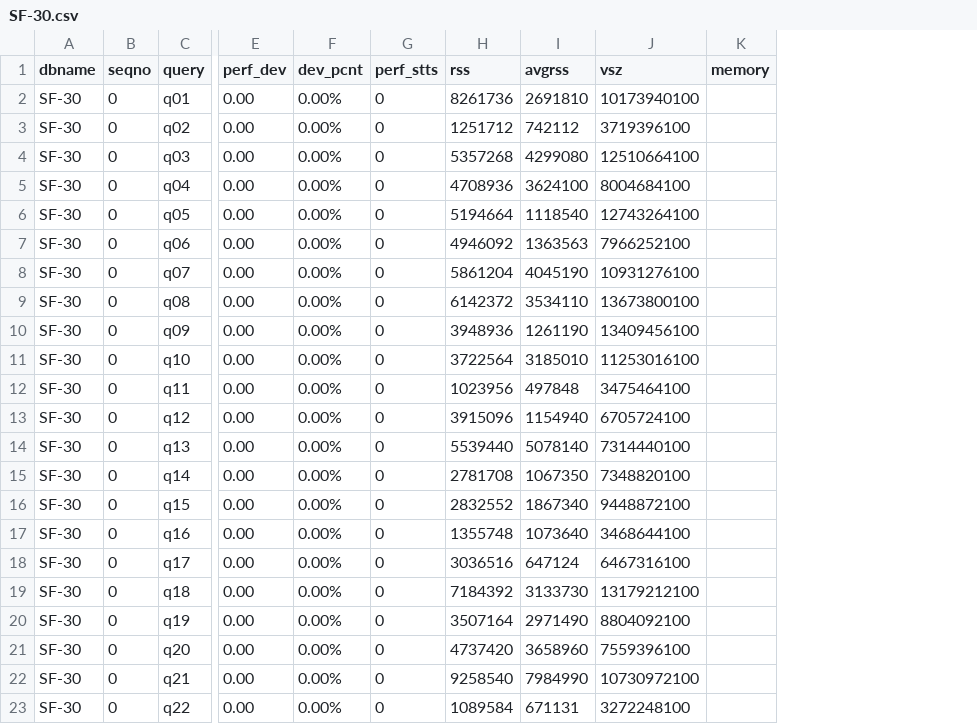
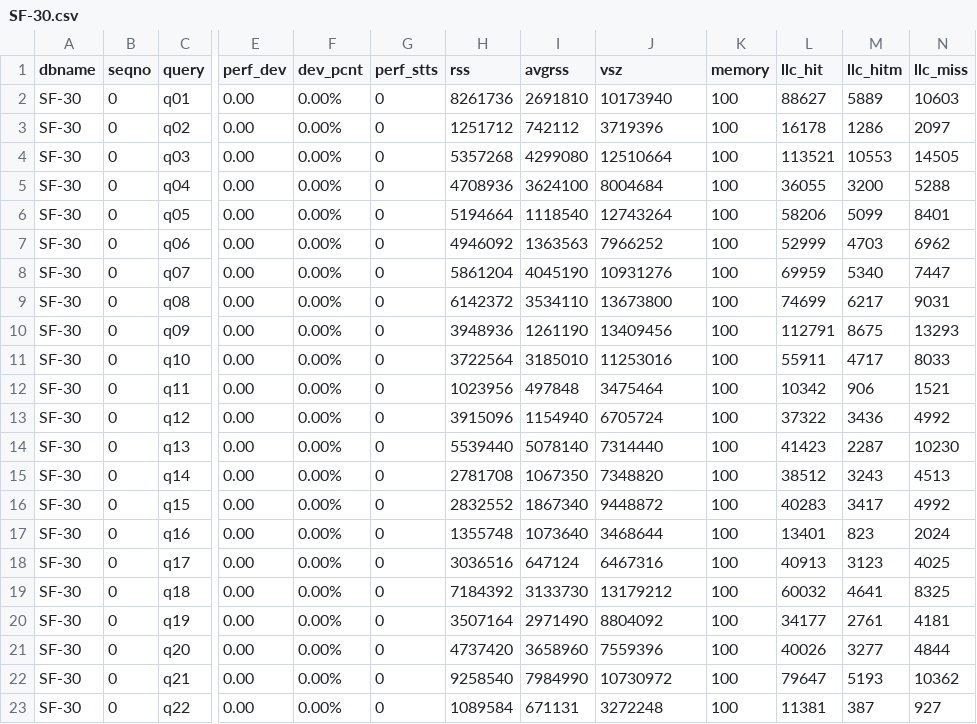
Before and after one commit to SlugLab/tpch, a CSV file: monetdb-tpch/03_run/SF-30.csv, drawn as a sheet; only a part is shown, gaps mark what is left out; the diff names each change by its address in the sheet, - before the commit and + after, or states it on an @@ line.

```diff
--- a/monetdb-tpch/03_run/SF-30.csv
+++ b/monetdb-tpch/03_run/SF-30.csv
+column L (llc_hit), rows 2-23: 88627 | 16178 | 113521 | 36055 | 58206 | 52999 | 69959 | 74699 | 112791 | 55911 | 10342 | 37322 | 41423 | 38512 | 40283 | 13401 | 40913 | 60032 | 34177 | 40026 | 79647 | 11381
+column M (llc_hitm), rows 2-23: 5889 | 1286 | 10553 | 3200 | 5099 | 4703 | 5340 | 6217 | 8675 | 4717 | 906 | 3436 | 2287 | 3243 | 3417 | 823 | 3123 | 4641 | 2761 | 3277 | 5193 | 387
+column N (llc_miss), rows 2-23: 10603 | 2097 | 14505 | 5288 | 8401 | 6962 | 7447 | 9031 | 13293 | 8033 | 1521 | 4992 | 10230 | 4513 | 4992 | 2024 | 4025 | 8325 | 4181 | 4844 | 10362 | 927
-J2 (vsz): 10173940100
+J2 (vsz): 10173940
-K2:K23 (memory): (empty)
+K2:K23 (memory): 100
-J3 (vsz): 3719396100
+J3 (vsz): 3719396
-J4 (vsz): 12510664100
+J4 (vsz): 12510664
-J5 (vsz): 8004684100
+J5 (vsz): 8004684
-J6 (vsz): 12743264100
+J6 (vsz): 12743264
-J7 (vsz): 7966252100
+J7 (vsz): 7966252
-J8 (vsz): 10931276100
+J8 (vsz): 10931276
-J9 (vsz): 13673800100
+J9 (vsz): 13673800
-J10 (vsz): 13409456100
+J10 (vsz): 13409456
-J11 (vsz): 11253016100
+J11 (vsz): 11253016
-J12 (vsz): 3475464100
+J12 (vsz): 3475464
-J13 (vsz): 6705724100
+J13 (vsz): 6705724
-J14 (vsz): 7314440100
+J14 (vsz): 7314440
-J15 (vsz): 7348820100
+J15 (vsz): 7348820
-J16 (vsz): 9448872100
+J16 (vsz): 9448872
-J17 (vsz): 3468644100
+J17 (vsz): 3468644
-J18 (vsz): 6467316100
+J18 (vsz): 6467316
-J19 (vsz): 13179212100
+J19 (vsz): 13179212
-J20 (vsz): 8804092100
+J20 (vsz): 8804092
-J21 (vsz): 7559396100
+J21 (vsz): 7559396
-J22 (vsz): 10730972100
+J22 (vsz): 10730972
-J23 (vsz): 3272248100
+J23 (vsz): 3272248
```
Also changed, not shown: monetdb-tpch/03_run/SF-1.csv, monetdb-tpch/03_run/SF-10.csv, 3 other files.
